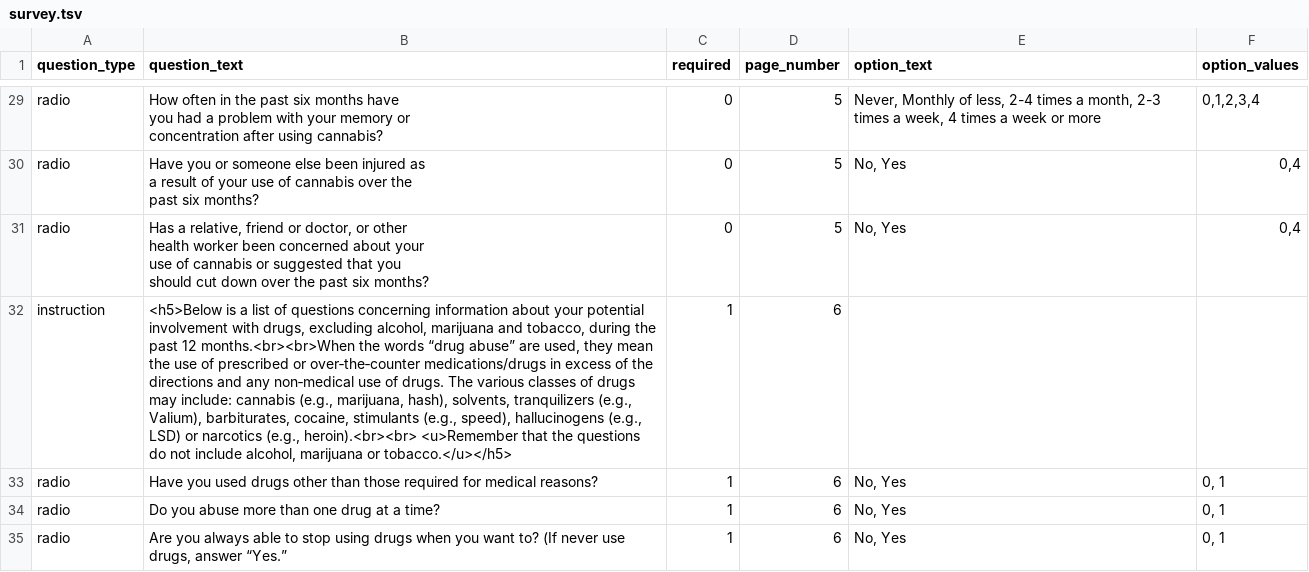
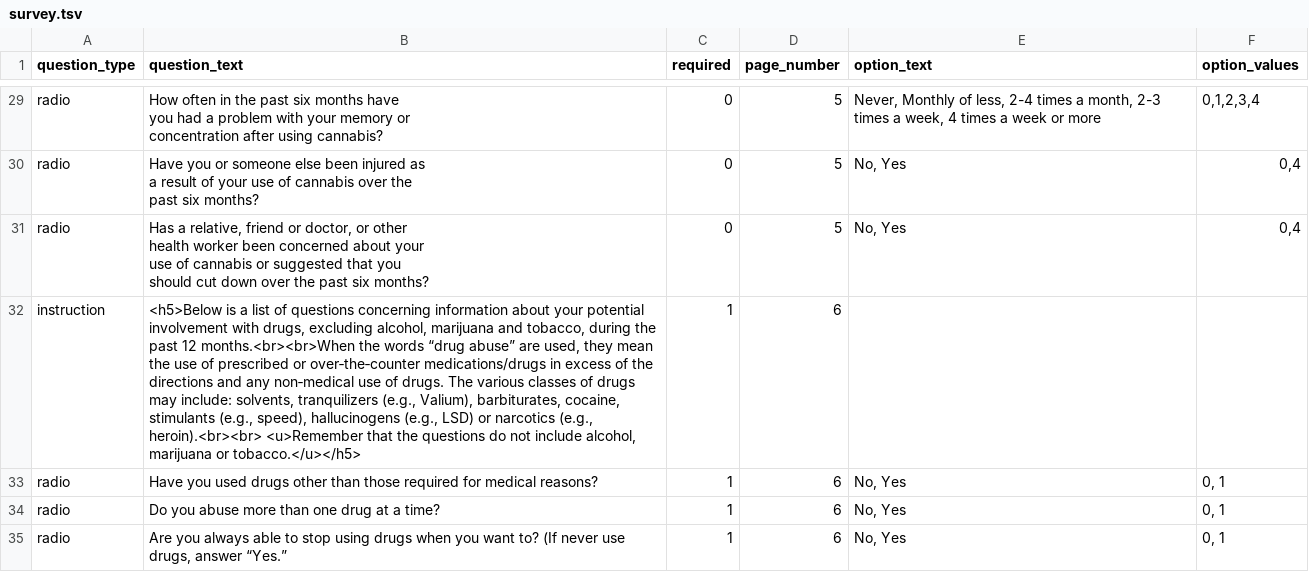
Before and after one commit to expfactory/expfactory-surveys, a TSV file: alcohol_drugs_survey/survey.tsv, drawn as a sheet; only a part is shown, gaps mark what is left out; the diff names each change by its address in the sheet, - before the commit and + after, or states it on an @@ line.

```diff
--- a/alcohol_drugs_survey/survey.tsv
+++ b/alcohol_drugs_survey/survey.tsv
-B32 (question_text): …may include: cannabis (e.g., marijuana, hash), solvents, tranquilizers…
+B32 (question_text): …may include: solvents, tranquilizers…
```
Also changed, not shown: demographics_survey/survey.tsv, k6_survey/survey.tsv, 1 other file.
